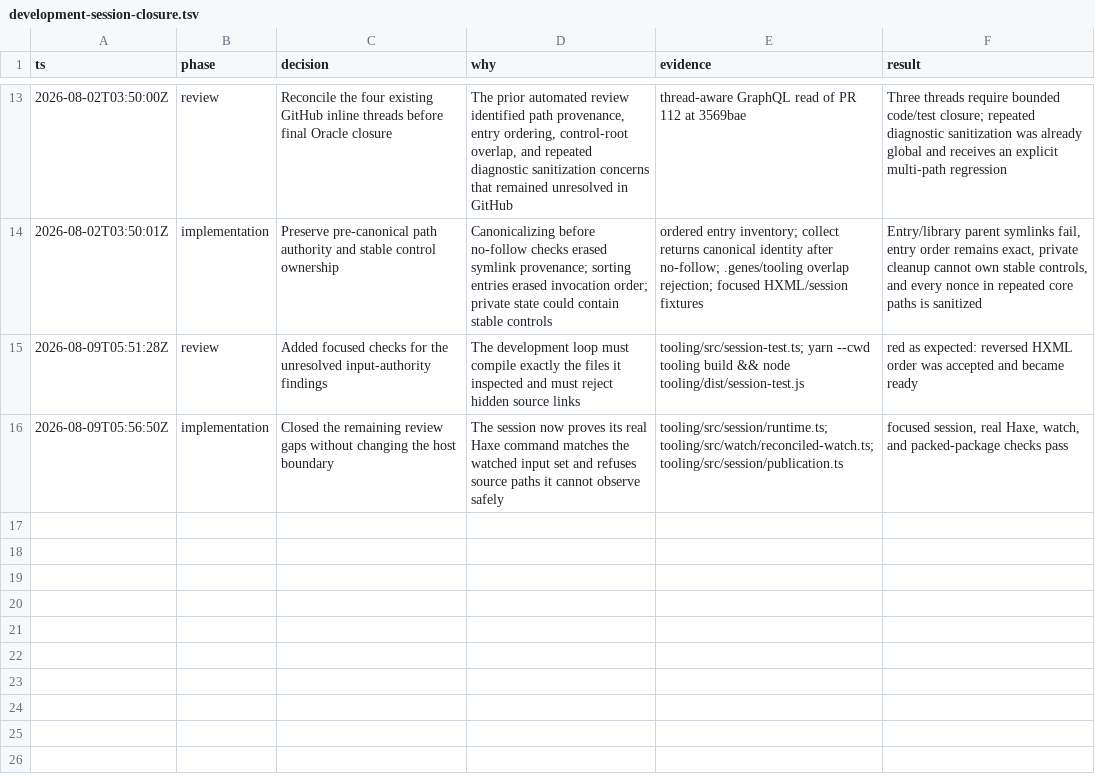
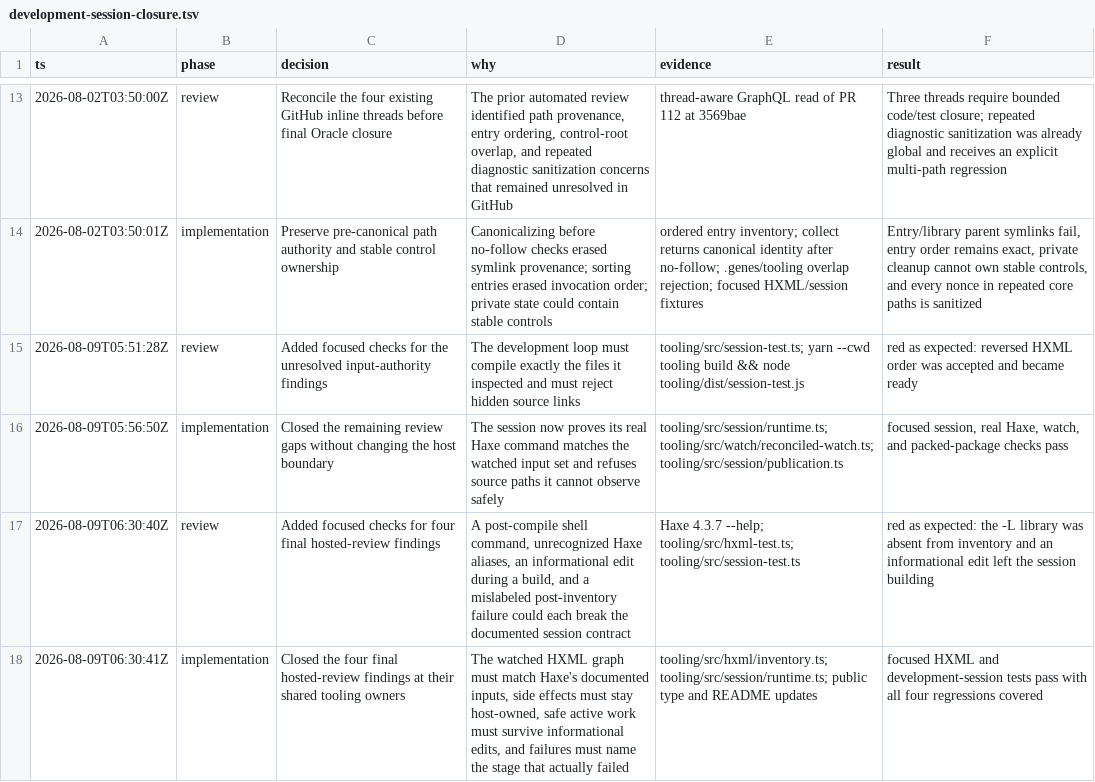
Before and after one commit to fullofcaffeine/genes-ts, a TSV file: .audit/development-session-closure.tsv, drawn as a sheet; only a part is shown, gaps mark what is left out; the diff names each change by its address in the sheet, - before the commit and + after, or states it on an @@ line.

Commit message:
fix(tooling): close final session review gaps
Recognize every documented Haxe shorthand that affects watched inputs and reject HXML post-compile shell commands before Haxe runs. Informational changes no longer discard a valid build already in progress, and compiler failures after a successful HXML refresh are reported at the correct stage.\n\nFocused HXML and session tests cover the four review findings, the complete tooling suite and real-Haxe integration pass, and the packed tooling package remains deterministic. The full hosted checks will rerun on this exact commit.

```diff
--- a/.audit/development-session-closure.tsv
+++ b/.audit/development-session-closure.tsv
+row 17: 2026-08-09T06:30:40Z | review | Added focused checks for four final hosted-review findings | A post-compile shell command, unrecognized Haxe aliases, an informational edit during a build, and a mislabeled post-inventory failure could each break the documented session contract | Haxe 4.3.7 --help; tooling/src/hxml-test.ts; tooling/src/session-test.ts | red as expected: the -L library was absent from inventory and an informational edit left the session building
+row 18: 2026-08-09T06:30:41Z | implementation | Closed the four final hosted-review findings at their shared tooling owners | The watched HXML graph must match Haxe's documented inputs, side effects must stay host-owned, safe active work must survive informational edits, and failures must name the stage that actually failed | tooling/src/hxml/inventory.ts; tooling/src/session/runtime.ts; public type and README updates | focused HXML and development-session tests pass with all four regressions covered
```
Also changed, not shown: 8 other files.
